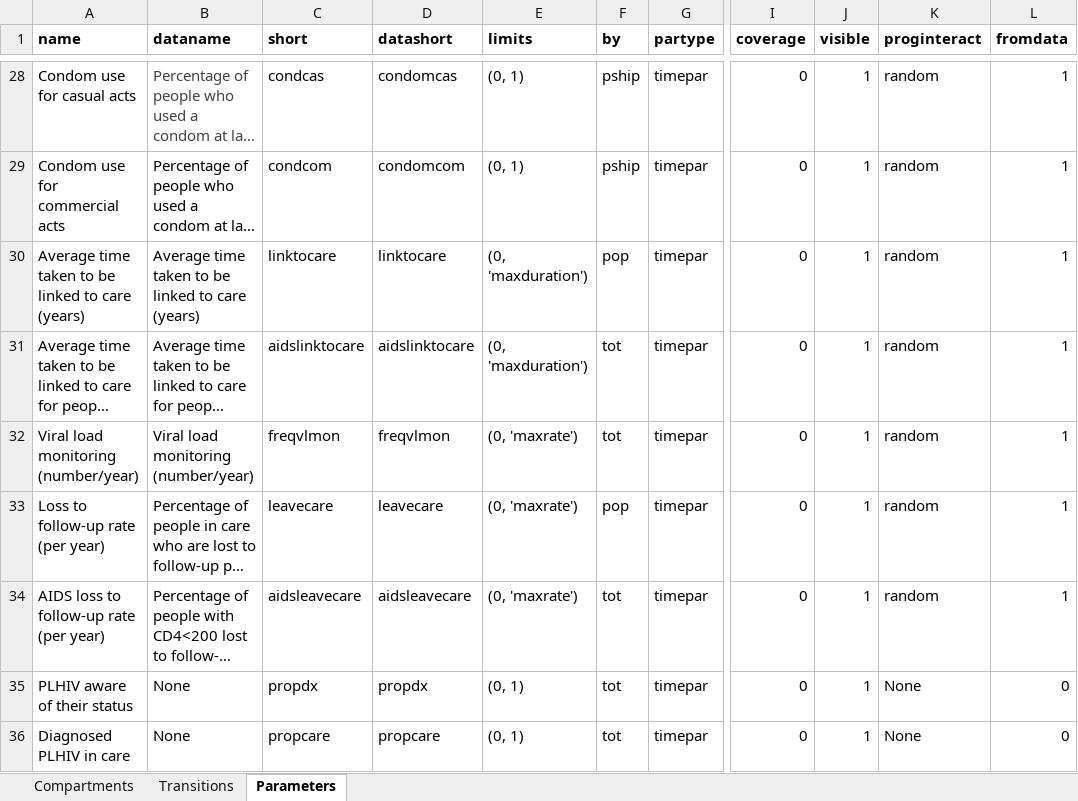
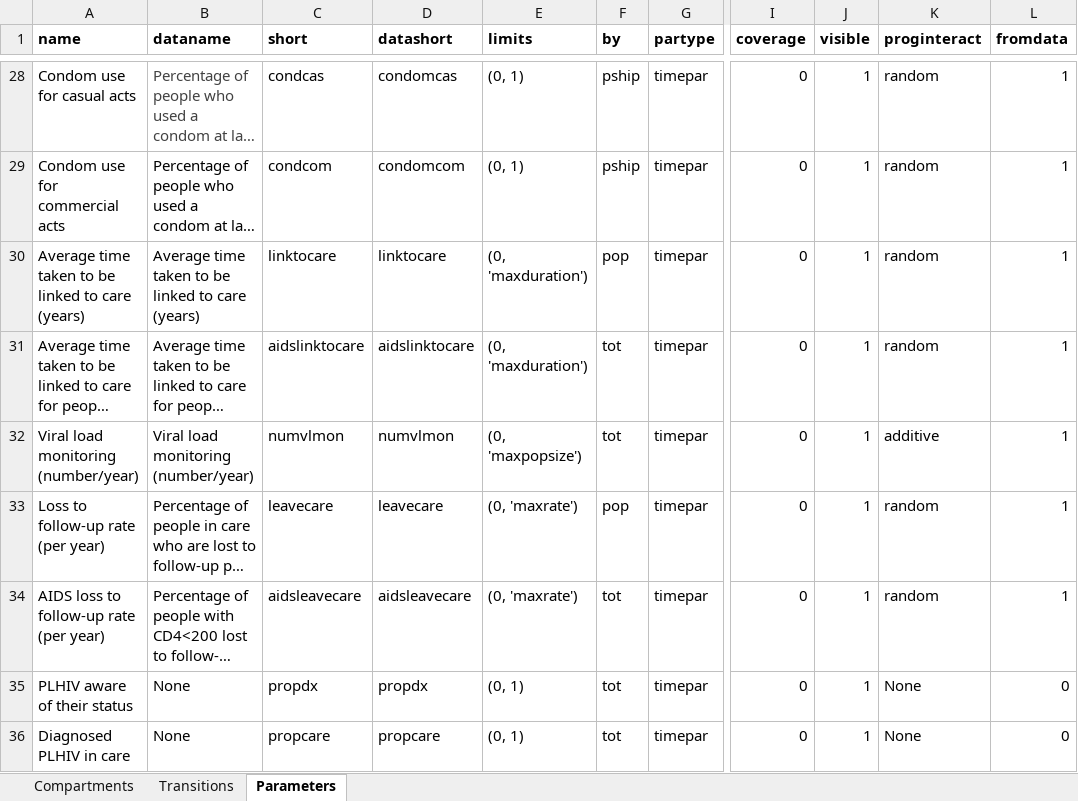
Before and after one commit to optimamodel/optima, an Excel workbook: optima/model-inputs.xlsx, sheet Parameters, drawn as a sheet; only a part is shown, gaps mark what is left out; long unchanged cells end in …; values as stored, in another font and other column widths than the file's, no borders; the diff names each change by its address in the sheet, - before the commit and + after, or states it on an @@ line.

Commit message:
MODEL-INPUT CHANGES for vl

```diff
--- a/optima/model-inputs.xlsx (sheet Parameters)
+++ b/optima/model-inputs.xlsx (sheet Parameters)
-C32 (short): freqvlmon
+C32 (short): numvlmon
-D32 (datashort): freqvlmon
+D32 (datashort): numvlmon
-E32 (limits): (0, 'maxrate')
+E32 (limits): (0, 'maxpopsize')
-K32 (proginteract): random
+K32 (proginteract): additive
```
